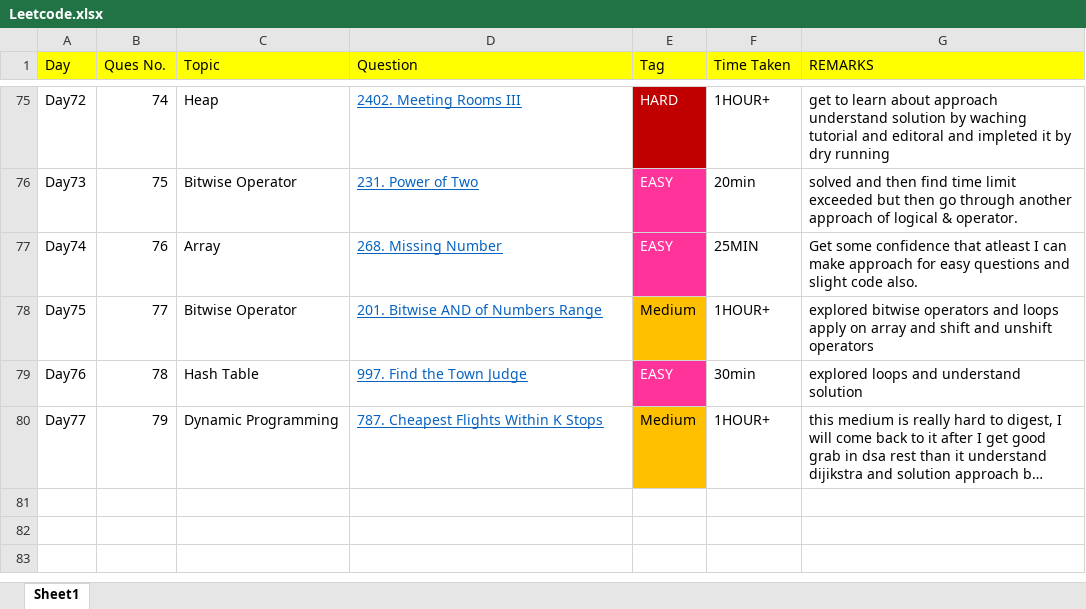
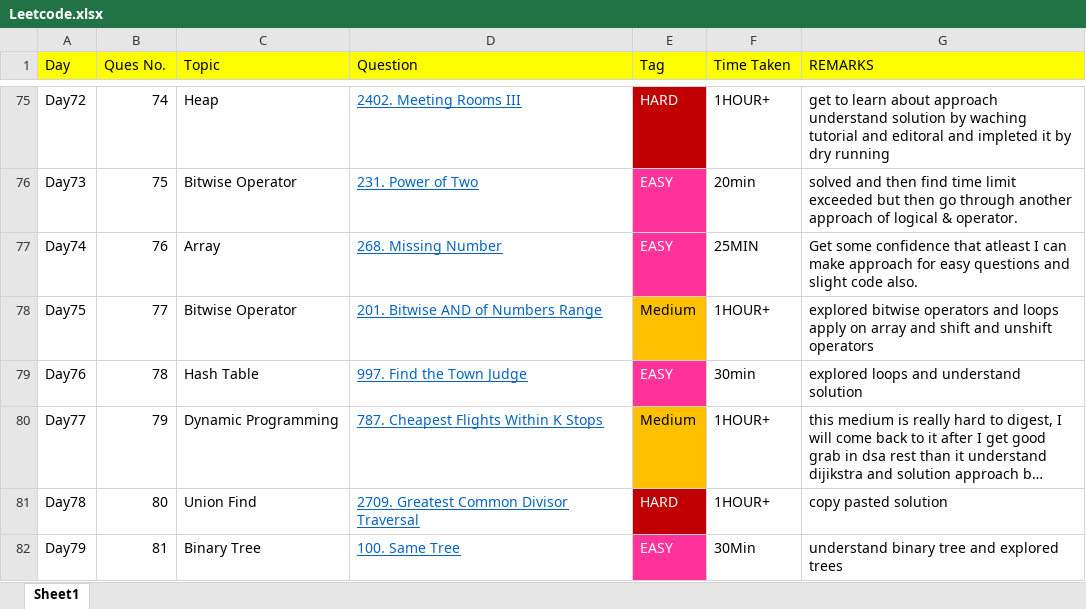
Before and after one commit to THARMATT/2024, an Excel workbook: Track/Leetcode.xlsx, sheet Sheet1, drawn as a sheet; only a part is shown, gaps mark what is left out; long unchanged cells end in …; values as stored, in another font and other column widths than the file's, no borders; the diff names each change by its address in the sheet, - before the commit and + after, or states it on an @@ line.

```diff
--- a/Track/Leetcode.xlsx (sheet Sheet1)
+++ b/Track/Leetcode.xlsx (sheet Sheet1)
+row 81: Day78 | 80 | Union Find | 2709. Greatest Common Divisor Traversal | HARD | 1HOUR+ | copy pasted solution
+row 82: Day79 | 81 | Binary Tree | 100. Same Tree | EASY | 30Min | understand binary tree and explored trees
```
Also changed, not shown: 2 other files.
